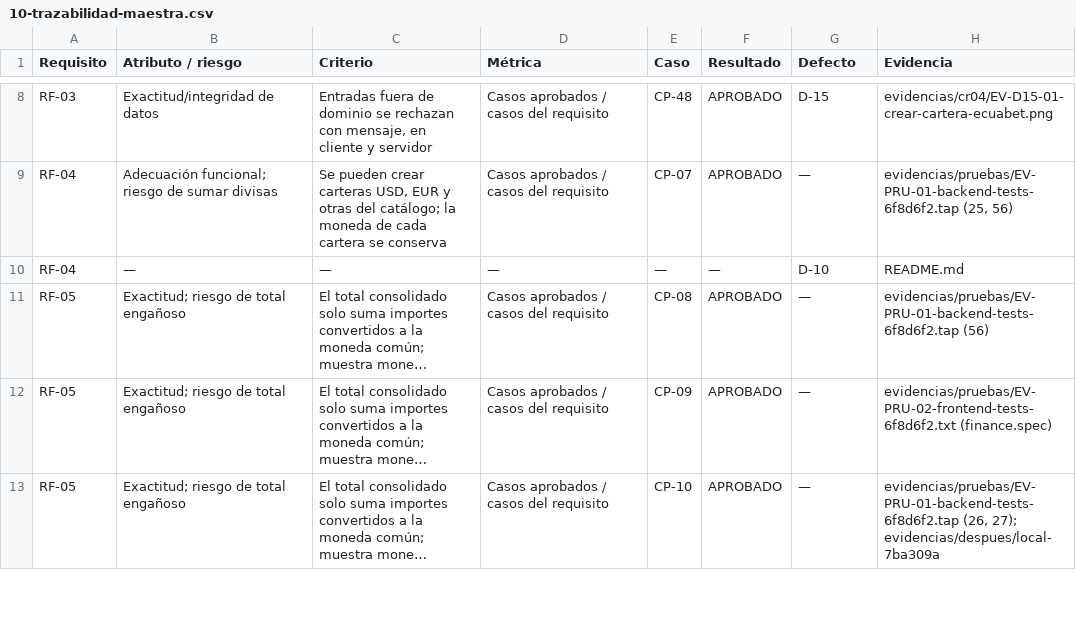
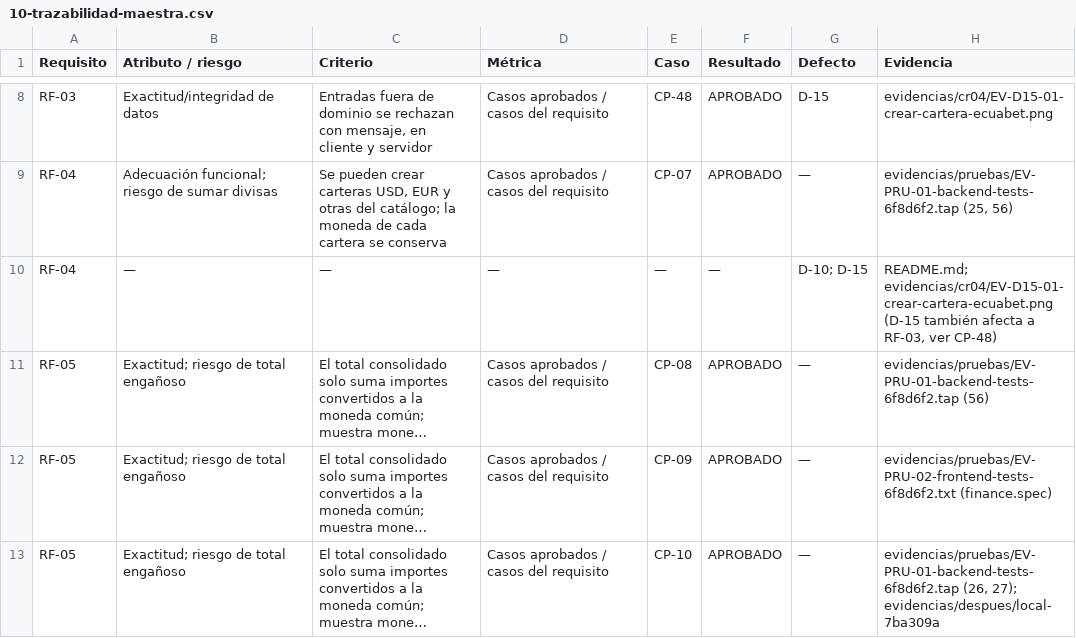
Before and after one commit to jolauschevez1-crypto/asistente-financiero, a CSV file: docs/auditoria/10-trazabilidad-maestra.csv, drawn as a sheet; only a part is shown, gaps mark what is left out; long unchanged cells end in …; the diff names each change by its address in the sheet, - before the commit and + after, or states it on an @@ line.

```diff
--- a/docs/auditoria/10-trazabilidad-maestra.csv
+++ b/docs/auditoria/10-trazabilidad-maestra.csv
-G10 (Defecto): D-10
+G10 (Defecto): D-10; D-15
-H10 (Evidencia): README.md
+H10 (Evidencia): README.md; evidencias/cr04/EV-D15-01-crear-cartera-ecuabet.png (D-15 también afecta a RF-03, ver CP-48)
```
